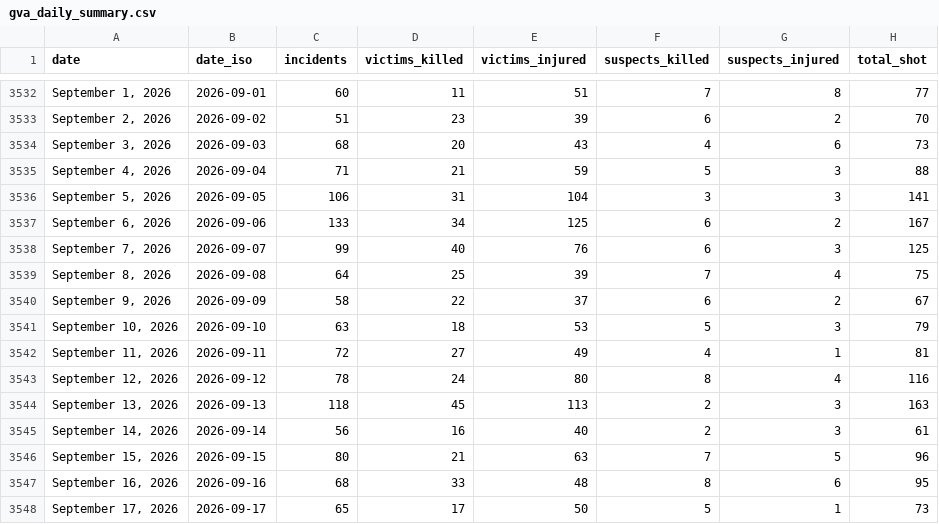
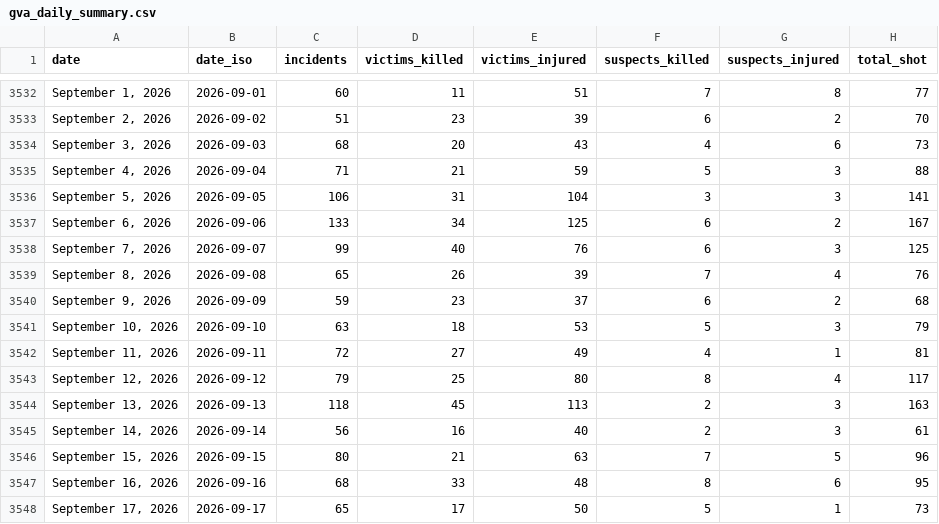
Before and after one commit to AH-Datalytics/gva-scraper, a CSV file: data/gva_daily_summary.csv, drawn as a sheet; only a part is shown, gaps mark what is left out; the diff covers the shown part only.

Commit message:
Daily update: +72 incidents (2026-10-14)

```diff
--- a/data/gva_daily_summary.csv
+++ b/data/gva_daily_summary.csv
@@ -3538,7 +3538,7 @@ date,date_iso,incidents,victims_killed,victims_injured,suspects_killed,suspects_
 "September 7, 2026",2026-09-07,99,40,76,6,3,125
-"September 8, 2026",2026-09-08,64,25,39,7,4,75
-"September 9, 2026",2026-09-09,58,22,37,6,2,67
+"September 8, 2026",2026-09-08,65,26,39,7,4,76
+"September 9, 2026",2026-09-09,59,23,37,6,2,68
 "September 10, 2026",2026-09-10,63,18,53,5,3,79
 "September 11, 2026",2026-09-11,72,27,49,4,1,81
-"September 12, 2026",2026-09-12,78,24,80,8,4,116
+"September 12, 2026",2026-09-12,79,25,80,8,4,117
 "September 13, 2026",2026-09-13,118,45,113,2,3,163
```
Also changed, not shown: 1 added row and 28 edited cells elsewhere in this file, 1 other file.
